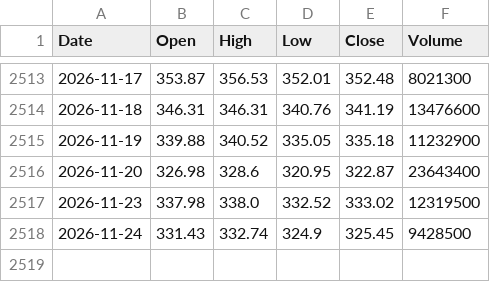
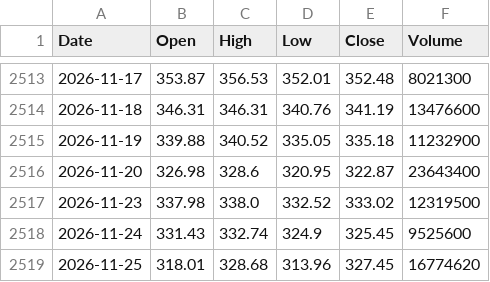
Before and after one commit to anandtpatel/GLD-data, a CSV file: gld_10y.csv, drawn as a sheet; only a part is shown, gaps mark what is left out.

Commit message:
GLD + VGT data 2026-11-25

```diff
--- a/gld_10y.csv
+++ b/gld_10y.csv
@@ -2517,2 +2517,3 @@ Date,Open,High,Low,Close,Volume
 2026-11-23,337.98,338.0,332.52,333.02,12319500
-2026-11-24,331.43,332.74,324.9,325.45,9428500
+2026-11-24,331.43,332.74,324.9,325.45,9525600
+2026-11-25,318.01,328.68,313.96,327.45,16774620
```
Also changed, not shown: data/fed_odds.csv, data/gld_holdings.csv, 7 other files.
